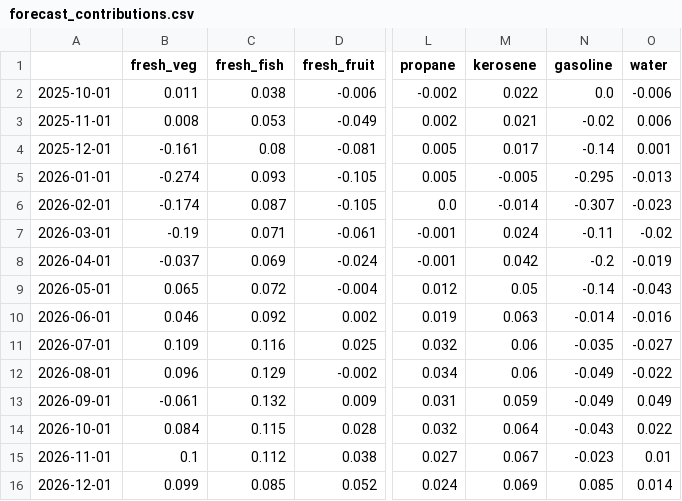
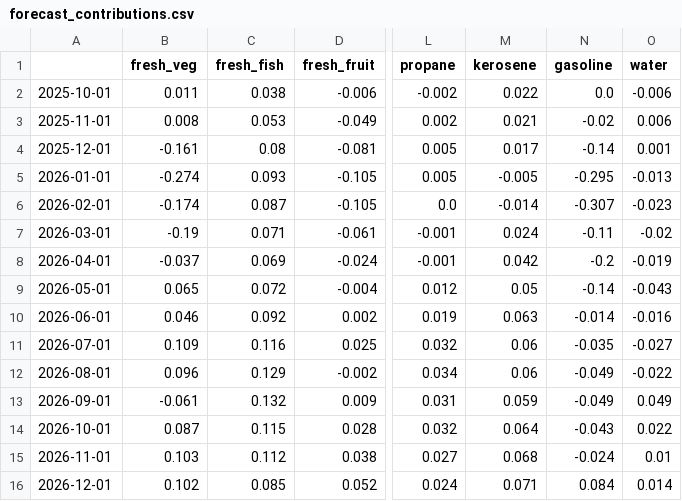
Before and after one commit to p72/jp-cpinow, a CSV file: output/forecast_contributions.csv, drawn as a sheet; only a part is shown, gaps mark what is left out; the diff names each change by its address in the sheet, - before the commit and + after, or states it on an @@ line.

```diff
--- a/output/forecast_contributions.csv
+++ b/output/forecast_contributions.csv
-B14 (fresh_veg): 0.084
+B14 (fresh_veg): 0.087
-B15 (fresh_veg): 0.1
+B15 (fresh_veg): 0.103
-M15 (kerosene): 0.067
+M15 (kerosene): 0.068
-N15 (gasoline): -0.023
+N15 (gasoline): -0.024
-B16 (fresh_veg): 0.099
+B16 (fresh_veg): 0.102
-M16 (kerosene): 0.069
+M16 (kerosene): 0.071
-N16 (gasoline): 0.085
+N16 (gasoline): 0.084
```
Also changed, not shown: data/news_log.csv, data/recon.csv, 9 other files.
